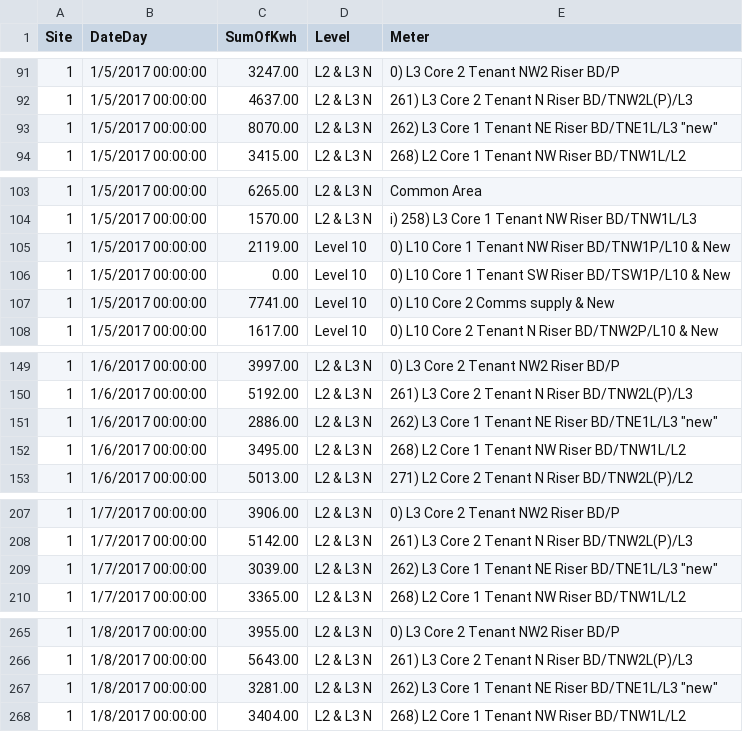
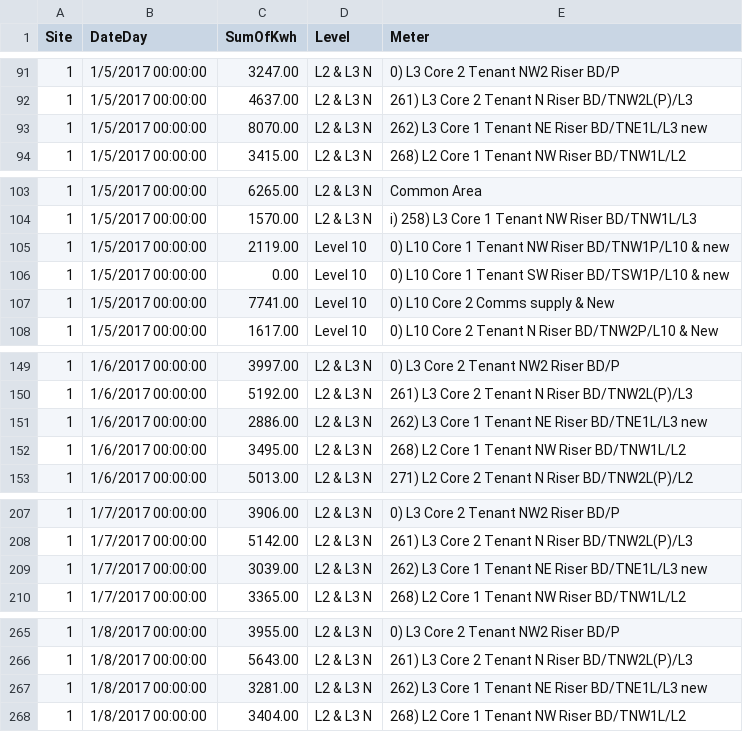
Before and after one commit to mab3105/Data, a CSV file: Yearqry1.csv, drawn as a sheet; only a part is shown, gaps mark what is left out; the diff covers the shown part only.

Commit message:
Add files via upload

```diff
--- a/Yearqry1.csv
+++ b/Yearqry1.csv
@@ -92,3 +92,3 @@ Site,DateDay,SumOfKwh,Level,Meter
 1,1/5/2017 00:00:00,4637.00,L2 & L3 N,261) L3 Core 2 Tenant N Riser BD/TNW2L(P)/L3
-1,1/5/2017 00:00:00,8070.00,L2 & L3 N,262) L3 Core 1 Tenant NE Riser BD/TNE1L/L3 "new"
+1,1/5/2017 00:00:00,8070.00,L2 & L3 N,262) L3 Core 1 Tenant NE Riser BD/TNE1L/L3 new
 1,1/5/2017 00:00:00,3415.00,L2 & L3 N,268) L2 Core 1 Tenant NW Riser BD/TNW1L/L2
@@ -104,4 +104,4 @@ Site,DateDay,SumOfKwh,Level,Meter
 1,1/5/2017 00:00:00,1570.00,L2 & L3 N,i) 258) L3 Core 1 Tenant NW Riser BD/TNW1L/L3
-1,1/5/2017 00:00:00,2119.00,Level 10,0) L10 Core 1 Tenant NW Riser BD/TNW1P/L10 & New
-1,1/5/2017 00:00:00,0.00,Level 10,0) L10 Core 1 Tenant SW Riser BD/TSW1P/L10 & New
+1,1/5/2017 00:00:00,2119.00,Level 10,0) L10 Core 1 Tenant NW Riser BD/TNW1P/L10 & new
+1,1/5/2017 00:00:00,0.00,Level 10,0) L10 Core 1 Tenant SW Riser BD/TSW1P/L10  & new
 1,1/5/2017 00:00:00,7741.00,Level 10,0) L10 Core 2 Comms supply & New
@@ -150,3 +150,3 @@ Site,DateDay,SumOfKwh,Level,Meter
 1,1/6/2017 00:00:00,5192.00,L2 & L3 N,261) L3 Core 2 Tenant N Riser BD/TNW2L(P)/L3
-1,1/6/2017 00:00:00,2886.00,L2 & L3 N,262) L3 Core 1 Tenant NE Riser BD/TNE1L/L3 "new"
+1,1/6/2017 00:00:00,2886.00,L2 & L3 N,262) L3 Core 1 Tenant NE Riser BD/TNE1L/L3 new
 1,1/6/2017 00:00:00,3495.00,L2 & L3 N,268) L2 Core 1 Tenant NW Riser BD/TNW1L/L2
@@ -208,3 +208,3 @@ Site,DateDay,SumOfKwh,Level,Meter
 1,1/7/2017 00:00:00,5142.00,L2 & L3 N,261) L3 Core 2 Tenant N Riser BD/TNW2L(P)/L3
-1,1/7/2017 00:00:00,3039.00,L2 & L3 N,262) L3 Core 1 Tenant NE Riser BD/TNE1L/L3 "new"
+1,1/7/2017 00:00:00,3039.00,L2 & L3 N,262) L3 Core 1 Tenant NE Riser BD/TNE1L/L3 new
 1,1/7/2017 00:00:00,3365.00,L2 & L3 N,268) L2 Core 1 Tenant NW Riser BD/TNW1L/L2
@@ -266,3 +266,3 @@ Site,DateDay,SumOfKwh,Level,Meter
 1,1/8/2017 00:00:00,5643.00,L2 & L3 N,261) L3 Core 2 Tenant N Riser BD/TNW2L(P)/L3
-1,1/8/2017 00:00:00,3281.00,L2 & L3 N,262) L3 Core 1 Tenant NE Riser BD/TNE1L/L3 "new"
+1,1/8/2017 00:00:00,3281.00,L2 & L3 N,262) L3 Core 1 Tenant NE Riser BD/TNE1L/L3 new
 1,1/8/2017 00:00:00,3404.00,L2 & L3 N,268) L2 Core 1 Tenant NW Riser BD/TNW1L/L2
```
Also changed, not shown: 7 edited cells elsewhere in this file.
